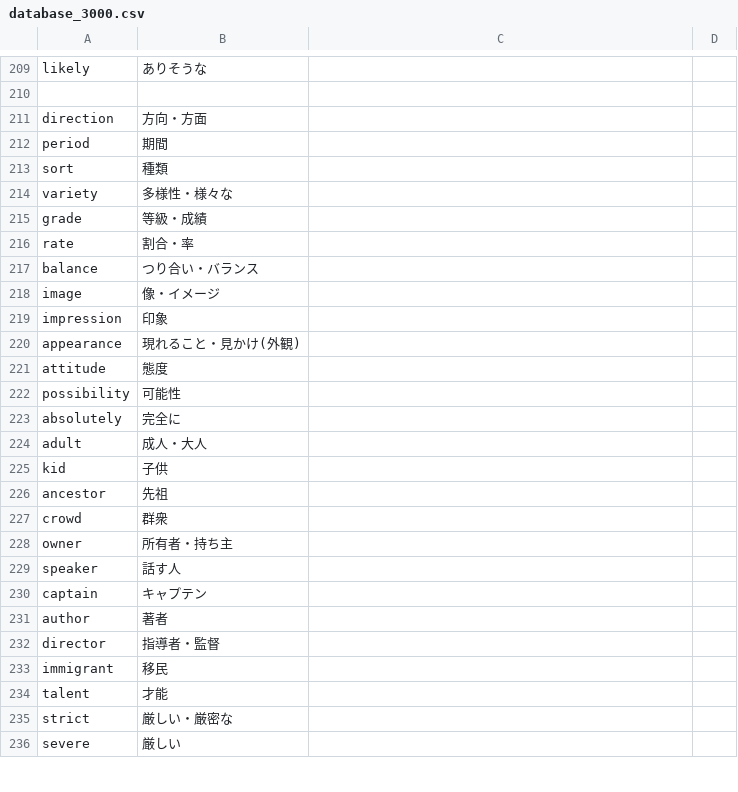
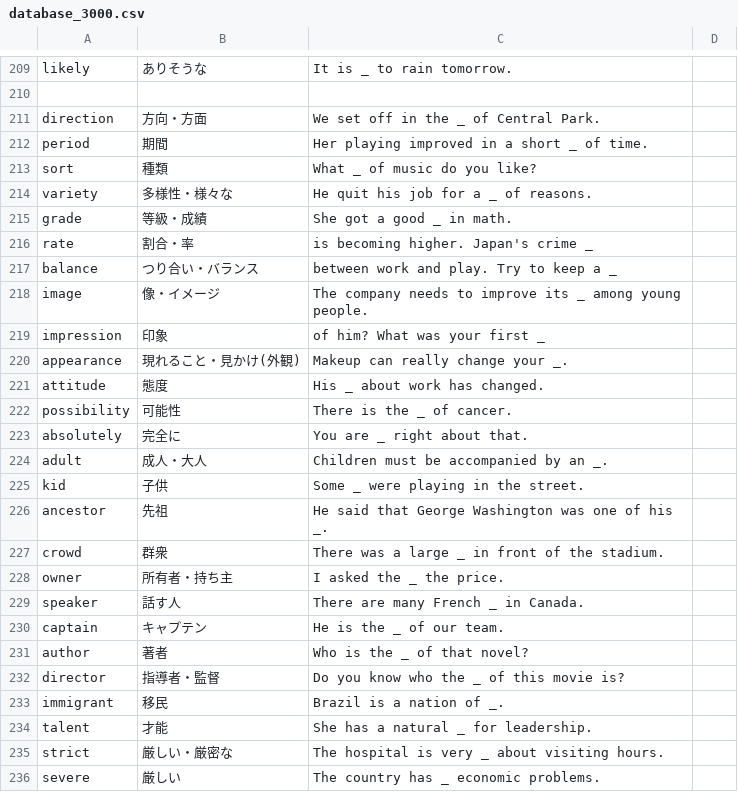
Before and after one commit to elsy0111/summer, a CSV file: database_3000.csv, drawn as a sheet; only a part is shown, gaps mark what is left out; the diff covers the shown part only; the diff names each change by its address in the sheet, - before the commit and + after, or states it on an @@ line.

```diff
--- a/database_3000.csv
+++ b/database_3000.csv
-C209: (empty)
+C209: It is _ to rain tomorrow.
-C211: (empty)
+C211: We set off in the _ of Central Park.
-C212: (empty)
+C212: Her playing improved in a short _ of time.
-C213: (empty)
+C213: What _ of music do you like?
-C214: (empty)
+C214: He quit his job for a _ of reasons.
-C215: (empty)
+C215: She got a good _ in math.
-C216: (empty)
+C216: is becoming higher. Japan's crime _
-C217: (empty)
+C217: between work and play. Try to keep a _
-C218: (empty)
+C218: The company needs to improve its _ among young people.
-C219: (empty)
+C219: of him? What was your first _
-C220: (empty)
+C220: Makeup can really change your _.
-C221: (empty)
+C221: His _ about work has changed.
-C222: (empty)
+C222: There is the _ of cancer.
-C223: (empty)
+C223: You are _ right about that.
-C224: (empty)
+C224: Children must be accompanied by an _.
-C225: (empty)
+C225: Some _ were playing in the street.
-C226: (empty)
+C226: He said that George Washington was one of his _.
-C227: (empty)
+C227: There was a large _ in front of the stadium.
-C228: (empty)
+C228: I asked the _ the price.
-C229: (empty)
+C229: There are many French _ in Canada.
-C230: (empty)
+C230: He is the _ of our team.
-C231: (empty)
+C231: Who is the _ of that novel?
-C232: (empty)
+C232: Do you know who the _ of this movie is?
-C233: (empty)
+C233: Brazil is a nation of _.
-C234: (empty)
+C234: She has a natural _ for leadership.
-C235: (empty)
+C235: The hospital is very _ about visiting hours.
-C236: (empty)
+C236: The country has _ economic problems.
```
Also changed, not shown: 58 edited cells elsewhere in this file.
